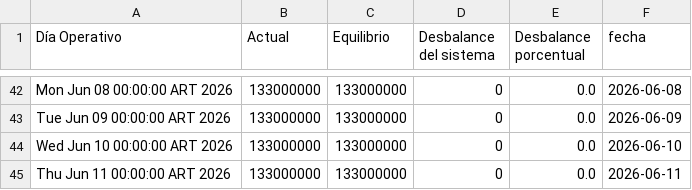
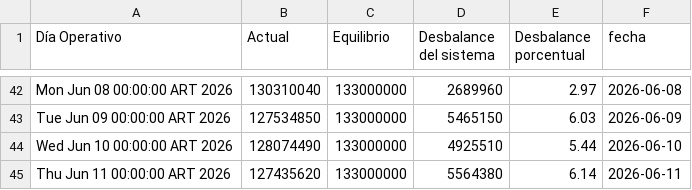
Before and after one commit to mpodeley/estado-del-sistema, a CSV file: data/tgn_system_state.csv, drawn as a sheet; only a part is shown, gaps mark what is left out; the diff covers the shown part only; the diff names each change by its address in the sheet, - before the commit and + after, or states it on an @@ line.

```diff
--- a/data/tgn_system_state.csv
+++ b/data/tgn_system_state.csv
-B42 (Actual): 133000000
+B42 (Actual): 130310040
-D42 (Desbalance del sistema): 0
+D42 (Desbalance del sistema): 2689960
-E42 (Desbalance porcentual): 0.0
+E42 (Desbalance porcentual): 2.97
-B43 (Actual): 133000000
+B43 (Actual): 127534850
-D43 (Desbalance del sistema): 0
+D43 (Desbalance del sistema): 5465150
-E43 (Desbalance porcentual): 0.0
+E43 (Desbalance porcentual): 6.03
-B44 (Actual): 133000000
+B44 (Actual): 128074490
-D44 (Desbalance del sistema): 0
+D44 (Desbalance del sistema): 4925510
-E44 (Desbalance porcentual): 0.0
+E44 (Desbalance porcentual): 5.44
-B45 (Actual): 133000000
+B45 (Actual): 127435620
-D45 (Desbalance del sistema): 0
+D45 (Desbalance del sistema): 5564380
-E45 (Desbalance porcentual): 0.0
+E45 (Desbalance porcentual): 6.14
```
Also changed, not shown: 30 edited cells elsewhere in this file, data/daily.csv, 5 other files.
